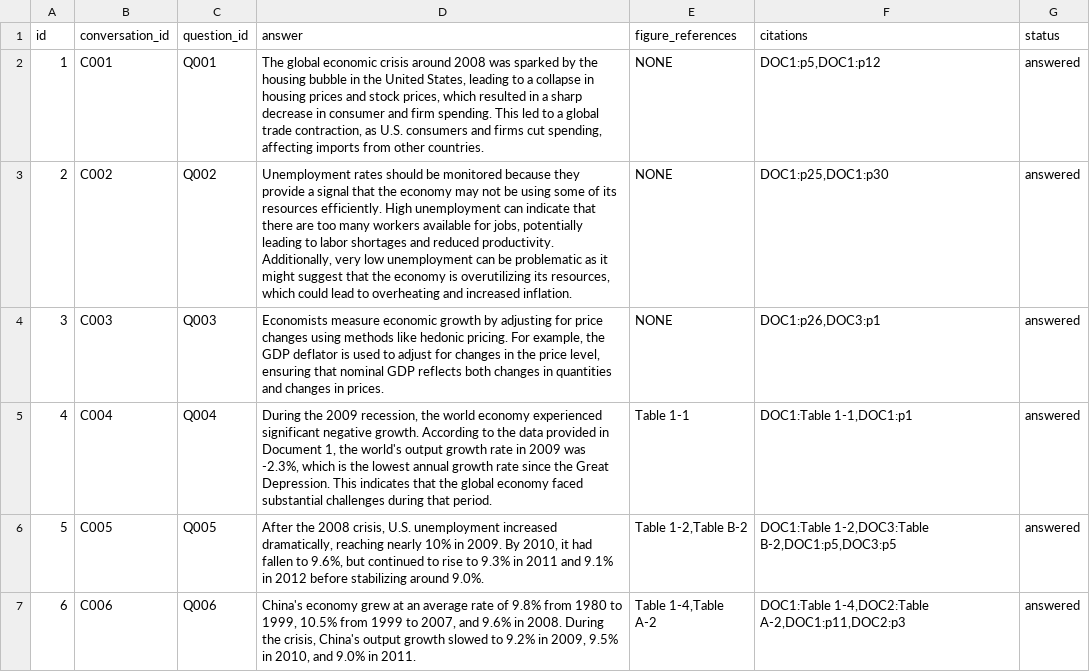
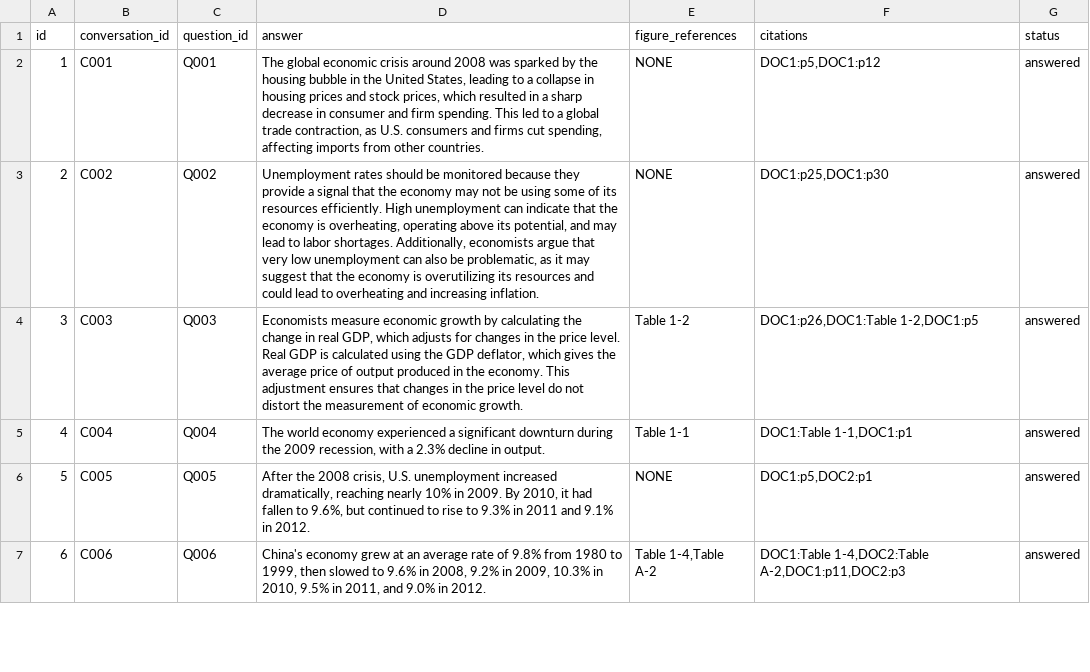
Before and after one commit to kavyaayyappan1998/DATA266-Lab2, a CSV file: part1_v2/notebooks/submission.csv, drawn as a sheet; only a part is shown; the diff covers the shown part only.

```diff
--- a/part1_v2/notebooks/submission.csv
+++ b/part1_v2/notebooks/submission.csv
@@ -2,6 +2,6 @@ id,conversation_id,question_id,answer,figure_references,citations,status
 1,C001,Q001,"The global economic crisis around 2008 was sparked by the housing bubble in the United States, leading to a collapse in housing prices and stock prices, which resulted in a sharp decrease in consumer and firm spending. This led to a global trade contraction, as U.S. consumers and firms cut spending, affecting imports from other countries.",NONE,"DOC1:p5,DOC1:p12",answered
-2,C002,Q002,"Unemployment rates should be monitored because they provide a signal that the economy may not be using some of its resources efficiently. High unemployment can indicate that there are too many workers available for jobs, potentially leading to labor shortages and reduced productivity. Additionally, very low unemployment can be problematic as it might suggest that the economy is overutilizing its resources, which could lead to overheating and increased inflation.",NONE,"DOC1:p25,DOC1:p30",answered
-3,C003,Q003,"Economists measure economic growth by adjusting for price changes using methods like hedonic pricing. For example, the GDP deflator is used to adjust for changes in the price level, ensuring that nominal GDP reflects both changes in quantities and changes in prices.",NONE,"DOC1:p26,DOC3:p1",answered
-4,C004,Q004,"During the 2009 recession, the world economy experienced significant negative growth. According to the data provided in Document 1, the world's output growth rate in 2009 was -2.3%, which is the lowest annual growth rate since the Great Depression. This indicates that the global economy faced substantial challenges during that period.",Table 1-1,"DOC1:Table 1-1,DOC1:p1",answered
-5,C005,Q005,"After the 2008 crisis, U.S. unemployment increased dramatically, reaching nearly 10% in 2009. By 2010, it had fallen to 9.6%, but continued to rise to 9.3% in 2011 and 9.1% in 2012 before stabilizing around 9.0%.","Table 1-2,Table B-2","DOC1:Table 1-2,DOC3:Table B-2,DOC1:p5,DOC3:p5",answered
-6,C006,Q006,"China's economy grew at an average rate of 9.8% from 1980 to 1999, 10.5% from 1999 to 2007, and 9.6% in 2008. During the crisis, China's output growth slowed to 9.2% in 2009, 9.5% in 2010, and 9.0% in 2011.","Table 1-4,Table A-2","DOC1:Table 1-4,DOC2:Table A-2,DOC1:p11,DOC2:p3",answered
+2,C002,Q002,"Unemployment rates should be monitored because they provide a signal that the economy may not be using some of its resources efficiently. High unemployment can indicate that the economy is overheating, operating above its potential, and may lead to labor shortages. Additionally, economists argue that very low unemployment can also be problematic, as it may suggest that the economy is overutilizing its resources and could lead to overheating and increasing inflation.",NONE,"DOC1:p25,DOC1:p30",answered
+3,C003,Q003,"Economists measure economic growth by calculating the change in real GDP, which adjusts for changes in the price level. Real GDP is calculated using the GDP deflator, which gives the average price of output produced in the economy. This adjustment ensures that changes in the price level do not distort the measurement of economic growth.",Table 1-2,"DOC1:p26,DOC1:Table 1-2,DOC1:p5",answered
+4,C004,Q004,"The world economy experienced a significant downturn during the 2009 recession, with a 2.3% decline in output.",Table 1-1,"DOC1:Table 1-1,DOC1:p1",answered
+5,C005,Q005,"After the 2008 crisis, U.S. unemployment increased dramatically, reaching nearly 10% in 2009. By 2010, it had fallen to 9.6%, but continued to rise to 9.3% in 2011 and 9.1% in 2012.",NONE,"DOC1:p5,DOC2:p1",answered
+6,C006,Q006,"China's economy grew at an average rate of 9.8% from 1980 to 1999, then slowed to 9.6% in 2008, 9.2% in 2009, 10.3% in 2010, 9.5% in 2011, and 9.0% in 2012.","Table 1-4,Table A-2","DOC1:Table 1-4,DOC2:Table A-2,DOC1:p11,DOC2:p3",answered
```
Also changed, not shown: 44 edited cells elsewhere in this file, part1_v2/outputs/golden_results_dense.csv, part1_v2/outputs/golden_results_hybrid.csv, 6 other files.
